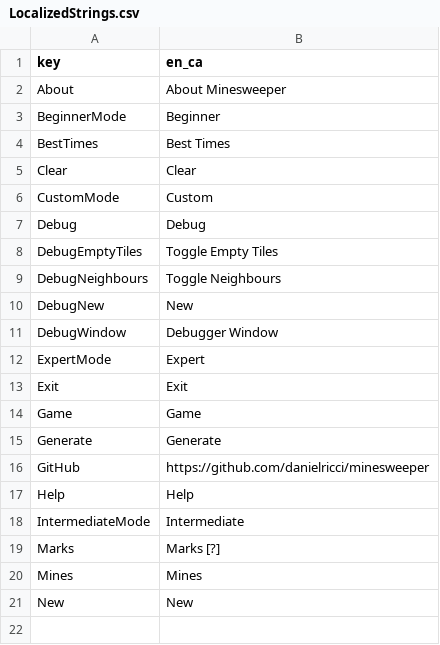
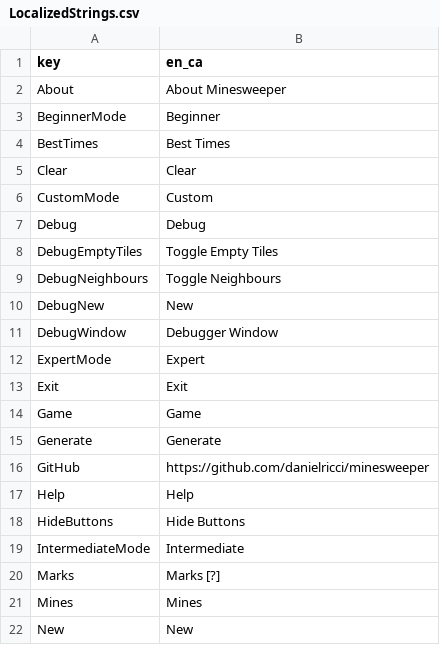
Before and after one commit to danielricci/minesweeper, a CSV file: properties/resources/LocalizedStrings.csv, drawn as a sheet; the diff names each change by its address in the sheet, - before the commit and + after, or states it on an @@ line.

Commit message:
fixes #27 - Debug buttons on tiles

```diff
--- a/properties/resources/LocalizedStrings.csv
+++ b/properties/resources/LocalizedStrings.csv
+row 18: HideButtons | Hide Buttons
```
Also changed, not shown: 4 other files.
